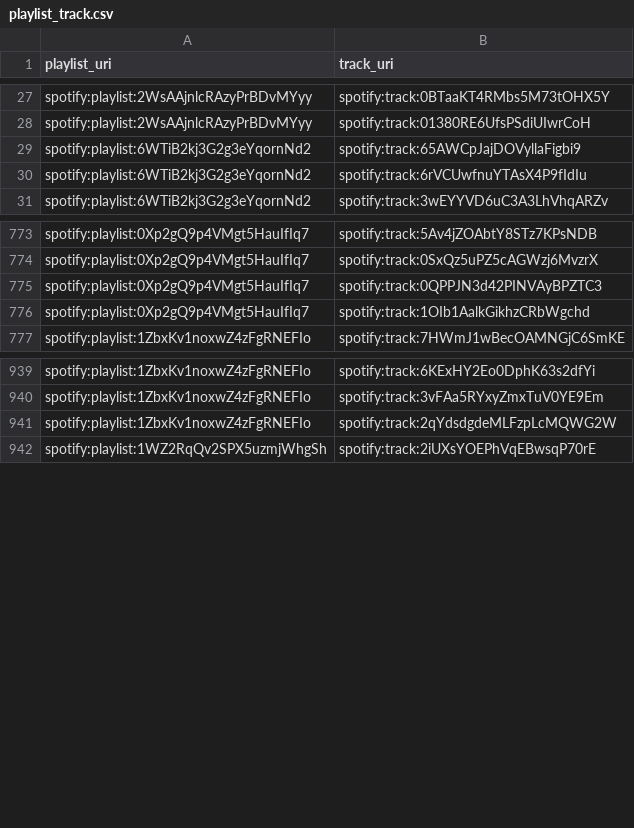
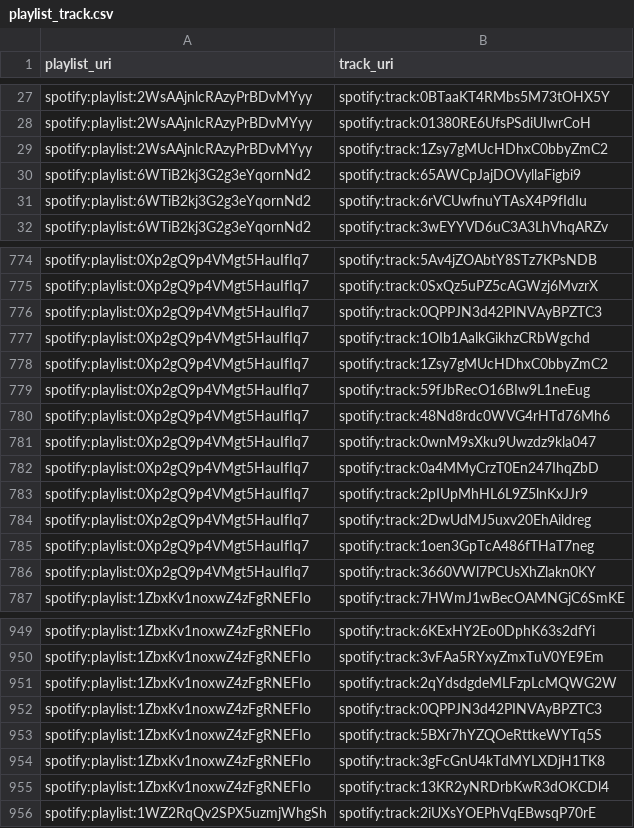
Before and after one commit to jbrown1618/spotify-stats-jbrown1618, a CSV file: data/playlist_track.csv, drawn as a sheet; only a part is shown, gaps mark what is left out; the diff names each change by its address in the sheet, - before the commit and + after, or states it on an @@ line.

Commit message:
[Automated] Update with latest data

```diff
--- a/data/playlist_track.csv
+++ b/data/playlist_track.csv
+row 29: spotify:playlist:2WsAAjnlcRAzyPrBDvMYyy | spotify:track:1Zsy7gMUcHDhxC0bbyZmC2
+row 778: spotify:playlist:0Xp2gQ9p4VMgt5HauIfIq7 | spotify:track:1Zsy7gMUcHDhxC0bbyZmC2
+row 779: spotify:playlist:0Xp2gQ9p4VMgt5HauIfIq7 | spotify:track:59fJbRecO16BIw9L1neEug
+row 780: spotify:playlist:0Xp2gQ9p4VMgt5HauIfIq7 | spotify:track:48Nd8rdc0WVG4rHTd76Mh6
+row 781: spotify:playlist:0Xp2gQ9p4VMgt5HauIfIq7 | spotify:track:0wnM9sXku9Uwzdz9kla047
+row 782: spotify:playlist:0Xp2gQ9p4VMgt5HauIfIq7 | spotify:track:0a4MMyCrzT0En247IhqZbD
+row 783: spotify:playlist:0Xp2gQ9p4VMgt5HauIfIq7 | spotify:track:2pIUpMhHL6L9Z5lnKxJJr9
+row 784: spotify:playlist:0Xp2gQ9p4VMgt5HauIfIq7 | spotify:track:2DwUdMJ5uxv20EhAildreg
+row 785: spotify:playlist:0Xp2gQ9p4VMgt5HauIfIq7 | spotify:track:1oen3GpTcA486fTHaT7neg
+row 786: spotify:playlist:0Xp2gQ9p4VMgt5HauIfIq7 | spotify:track:3660VWl7PCUsXhZlakn0KY
+row 952: spotify:playlist:1ZbxKv1noxwZ4zFgRNEFIo | spotify:track:0QPPJN3d42PINVAyBPZTC3
+row 953: spotify:playlist:1ZbxKv1noxwZ4zFgRNEFIo | spotify:track:5BXr7hYZQOeRttkeWYTq5S
+row 954: spotify:playlist:1ZbxKv1noxwZ4zFgRNEFIo | spotify:track:3gFcGnU4kTdMYLXDjH1TK8
+row 955: spotify:playlist:1ZbxKv1noxwZ4zFgRNEFIo | spotify:track:13KR2yNRDrbKwR3dOKCDl4
```
Also changed, not shown: data/album_artist.csv, data/album_track.csv, 17 other files.
